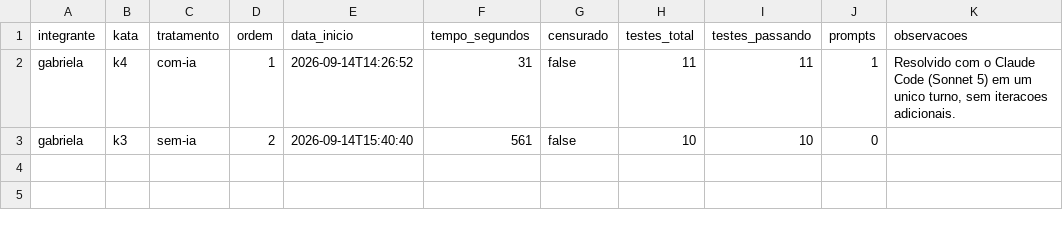
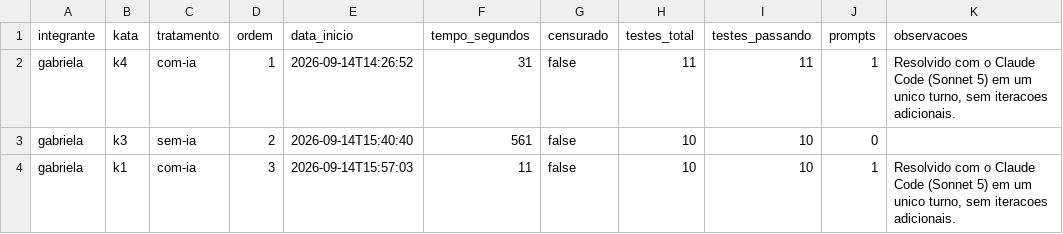
Before and after one commit to gabialvarenga/lab-experimentacao-software, a CSV file: lab02/dados/trials.csv, drawn as a sheet.

Commit message:
#80 trial gabriela k1 com-ia: 10/10 testes, sem censura
Trial individual do experimento Lab02: Gabriela resolve kata k1 (consumo de
bateria) com assistente de IA, ordem 3.

- Tempo: 11 segundos (não censurado)
- Taxa de sucesso: 10/10 testes de aceitação passando
- Prompts com a IA: 1
- Métricas: LOC 18, CC média 4.0, MI 61.53, duplicação 0%

Critério de conclusão: versão anotada, trial rodado até verde, nº de prompts
registrado, linha em trials.csv, solucao.py e report.xml commitados.

```diff
--- a/lab02/dados/trials.csv
+++ b/lab02/dados/trials.csv
@@ -3 +3,2 @@ gabriela,k4,com-ia,1,2026-09-14T14:26:52,31,false,11,11,1,"Resolvido com o Claud
 gabriela,k3,sem-ia,2,2026-09-14T15:40:40,561,false,10,10,0,
+gabriela,k1,com-ia,3,2026-09-14T15:57:03,11,false,10,10,1,"Resolvido com o Claude Code (Sonnet 5) em um unico turno, sem iteracoes adicionais."
```
Also changed, not shown: 3 other files.
